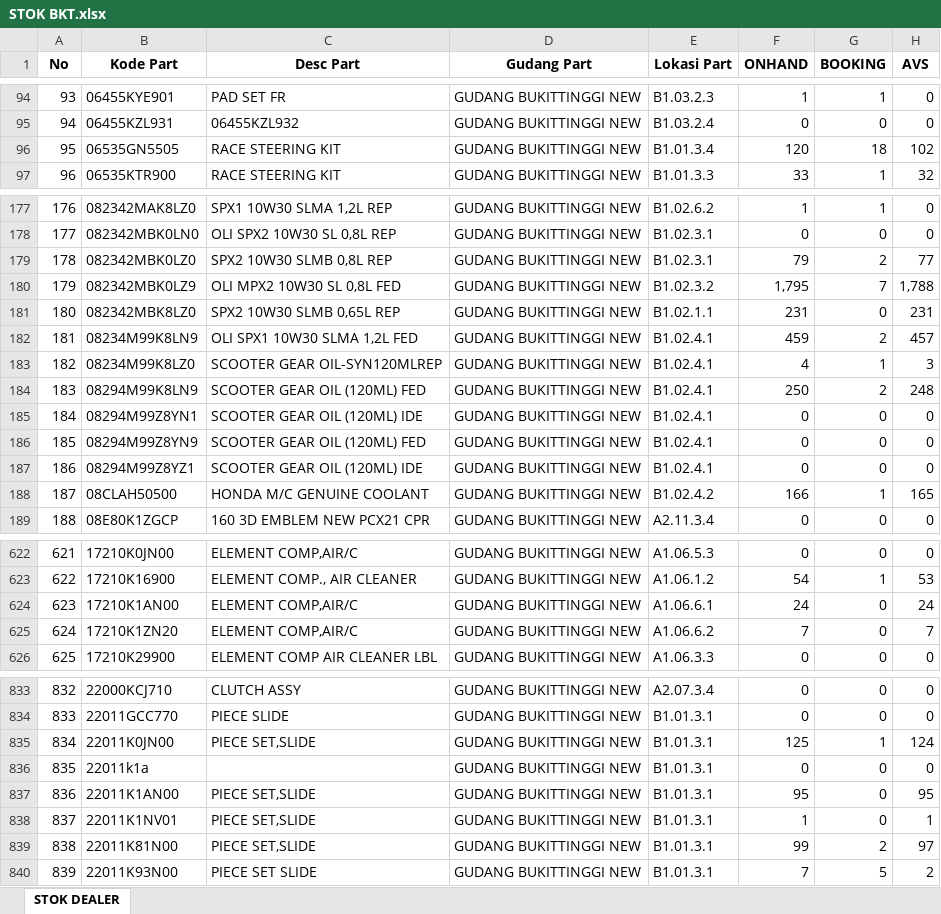
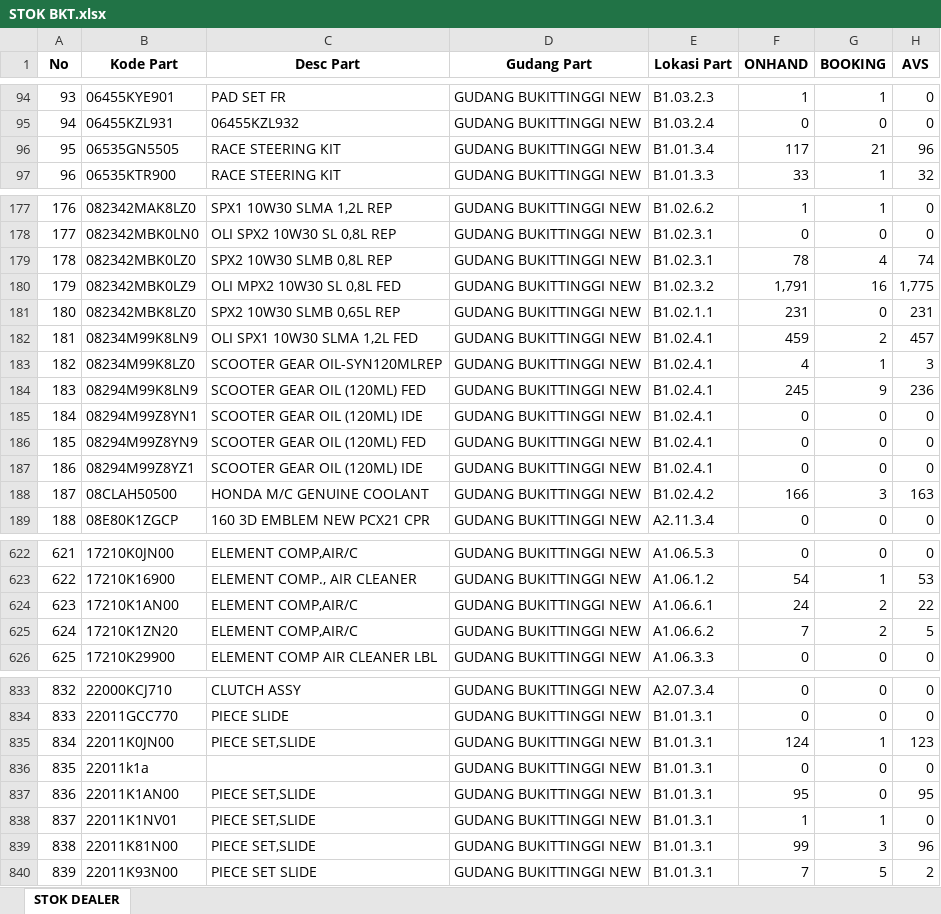
Before and after one commit to suwandakurnia/HILPSD, an Excel workbook: STOK DEALER/STOK BKT.xlsx, sheet STOK DEALER, drawn as a sheet; only a part is shown, gaps mark what is left out; values as stored, in another font and other column widths than the file's, no borders; the diff covers the shown part only; the diff names each change by its address in the sheet, - before the commit and + after, or states it on an @@ line.

```diff
--- a/STOK DEALER/STOK BKT.xlsx (sheet STOK DEALER)
+++ b/STOK DEALER/STOK BKT.xlsx (sheet STOK DEALER)
-F96 (ONHAND): 120
+F96 (ONHAND): 117
-G96 (BOOKING): 18
+G96 (BOOKING): 21
-H96 (AVS): 102
+H96 (AVS): 96
-F179 (ONHAND): 79
+F179 (ONHAND): 78
-G179 (BOOKING): 2
+G179 (BOOKING): 4
-H179 (AVS): 77
+H179 (AVS): 74
-F180 (ONHAND): 1,795
+F180 (ONHAND): 1,791
-G180 (BOOKING): 7
+G180 (BOOKING): 16
-H180 (AVS): 1,788
+H180 (AVS): 1,775
-F184 (ONHAND): 250
+F184 (ONHAND): 245
-G184 (BOOKING): 2
+G184 (BOOKING): 9
-H184 (AVS): 248
+H184 (AVS): 236
-G188 (BOOKING): 1
+G188 (BOOKING): 3
-H188 (AVS): 165
+H188 (AVS): 163
-G624:G625 (BOOKING): 0
+G624:G625 (BOOKING): 2
-H624 (AVS): 24
+H624 (AVS): 22
-H625 (AVS): 7
+H625 (AVS): 5
-F835 (ONHAND): 125
+F835 (ONHAND): 124
-H835 (AVS): 124
+H835 (AVS): 123
-G838 (BOOKING): 0
+G838 (BOOKING): 1
-H838 (AVS): 1
+H838 (AVS): 0
-G839 (BOOKING): 2
+G839 (BOOKING): 3
-H839 (AVS): 97
+H839 (AVS): 96
```
Also changed, not shown: 51 edited cells elsewhere in this sheet, STOK DEALER/STOK BHG.xlsx, STOK DEALER/STOK LSP.xlsx.
